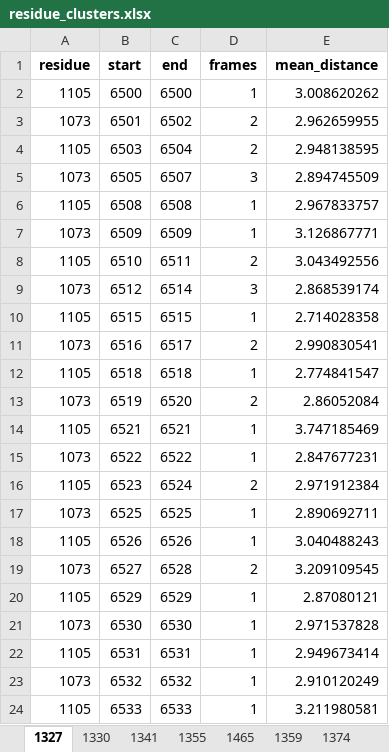
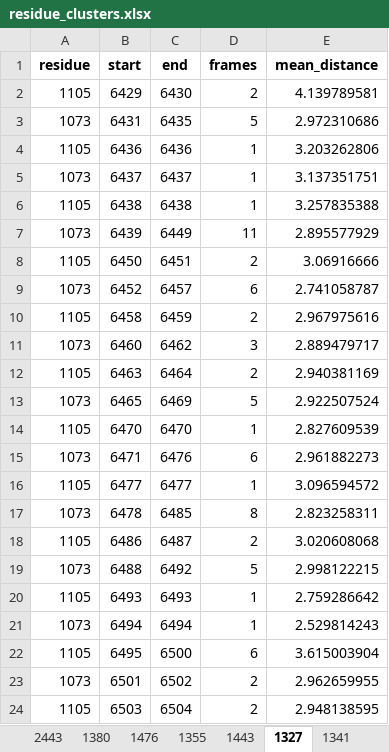
Before and after one commit to konstantinasfr/ion-permeation-analyzer, an Excel workbook: results/residue_clusters.xlsx, sheet 1327, drawn as a sheet; only a part is shown; the shorter side is filled out with more unchanged rows; values as stored, in another font and other column widths than the file's, no borders; removed rows and columns are numbered as before the commit, all else as after; the diff names each change by its address in the sheet, - before the commit and + after, or states it on an @@ line.

```diff
--- a/results/residue_clusters.xlsx (sheet 1327)
+++ b/results/residue_clusters.xlsx (sheet 1327)
+sheet tab: 2443
+sheet tab: 1380
+sheet tab: 1476
+sheet tab: 1443
@@ sheet tab order changed: 2443 | 1380 | 1476 | 1355 | 1443 | 1327 | 1341 @@
-row 2: 1105 | 6500 | 6500 | 1 | 3.008620262
+row 2: 1105 | 6429 | 6430 | 2 | 4.139789581
+row 3: 1073 | 6431 | 6435 | 5 | 2.972310686
+row 4: 1105 | 6436 | 6436 | 1 | 3.203262806
+row 5: 1073 | 6437 | 6437 | 1 | 3.137351751
+row 6: 1105 | 6438 | 6438 | 1 | 3.257835388
+row 7: 1073 | 6439 | 6449 | 11 | 2.895577929
+row 8: 1105 | 6450 | 6451 | 2 | 3.06916666
+row 9: 1073 | 6452 | 6457 | 6 | 2.741058787
+row 10: 1105 | 6458 | 6459 | 2 | 2.967975616
+row 11: 1073 | 6460 | 6462 | 3 | 2.889479717
+row 12: 1105 | 6463 | 6464 | 2 | 2.940381169
+row 13: 1073 | 6465 | 6469 | 5 | 2.922507524
+row 14: 1105 | 6470 | 6470 | 1 | 2.827609539
+row 15: 1073 | 6471 | 6476 | 6 | 2.961882273
+row 16: 1105 | 6477 | 6477 | 1 | 3.096594572
+row 17: 1073 | 6478 | 6485 | 8 | 2.823258311
+row 18: 1105 | 6486 | 6487 | 2 | 3.020608068
+row 19: 1073 | 6488 | 6492 | 5 | 2.998122215
+row 20: 1105 | 6493 | 6493 | 1 | 2.759286642
+row 21: 1073 | 6494 | 6494 | 1 | 2.529814243
+row 22: 1105 | 6495 | 6500 | 6 | 3.615003904
```
Also changed, not shown: sheet 1355, sheet 1341, other sheet tabs, results/ch2_permation_residue_comb.xlsx, results/forces/force_results.xlsx, 57 other files.
